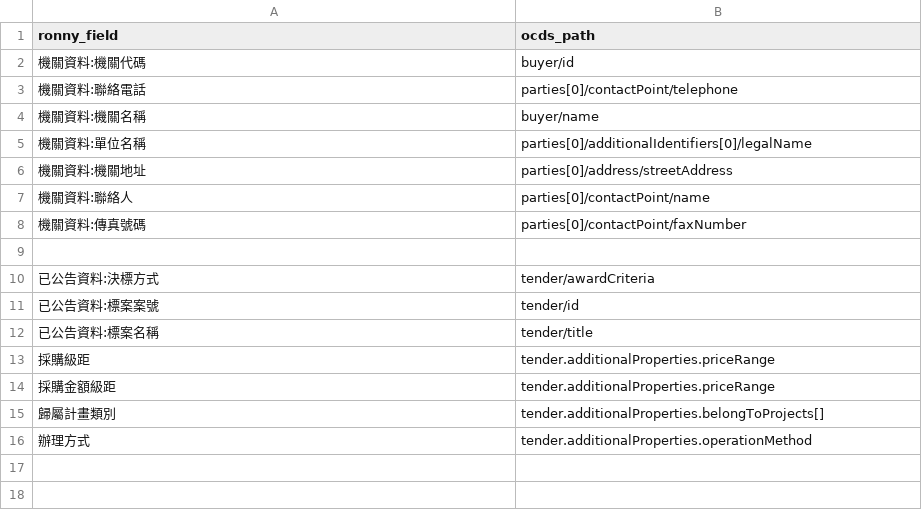
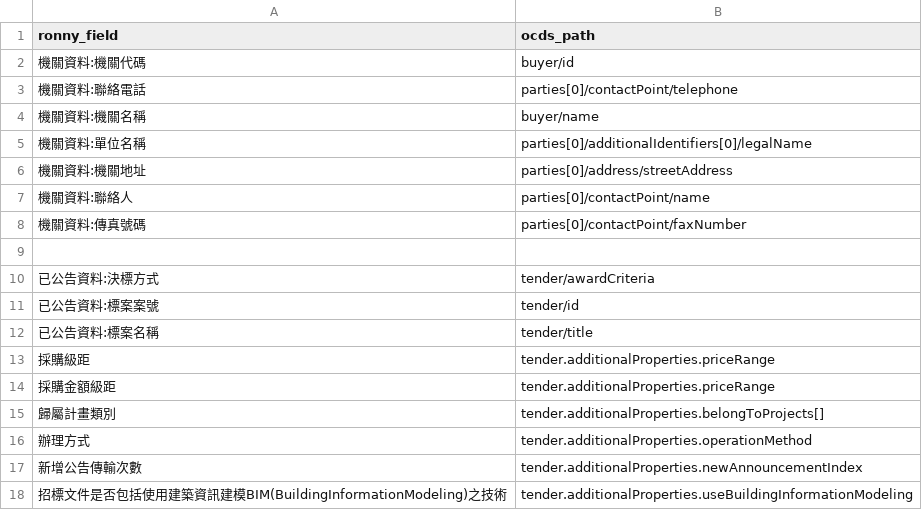
Before and after one commit to luffykai/LM-PH2020, a CSV file: data/award_field_map.csv, drawn as a sheet.

Commit message:
map more fields (49)

```diff
--- a/data/award_field_map.csv
+++ b/data/award_field_map.csv
@@ -16 +16,3 @@ ronny_field,ocds_path
 "辦理方式","tender.additionalProperties.operationMethod"
+"新增公告傳輸次數","tender.additionalProperties.newAnnouncementIndex"
+"招標文件是否包括使用建築資訊建模BIM(BuildingInformationModeling)之技術","tender.additionalProperties.useBuildingInformationModeling"
```
Also changed, not shown: data/field_map.csv, 2 other files.
